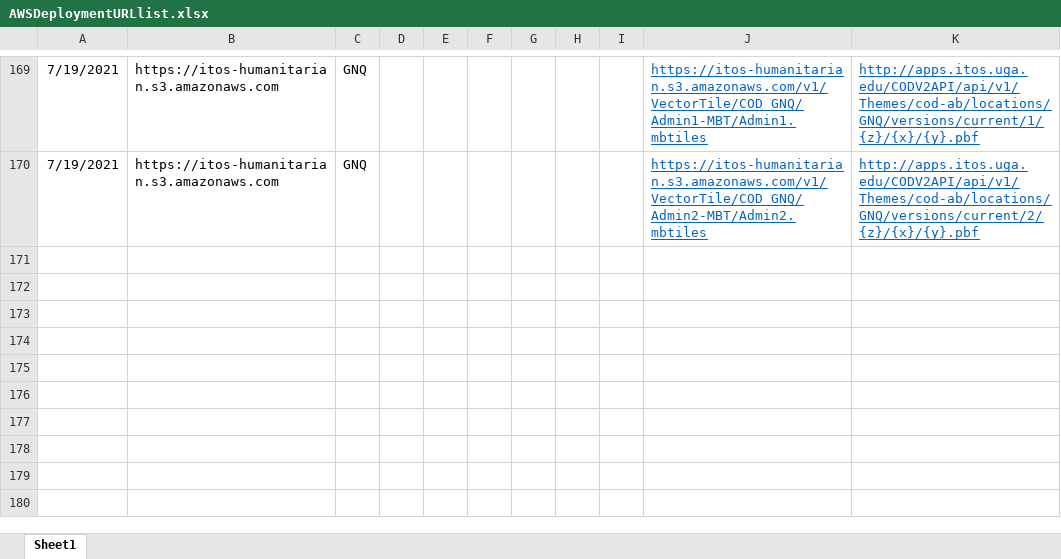
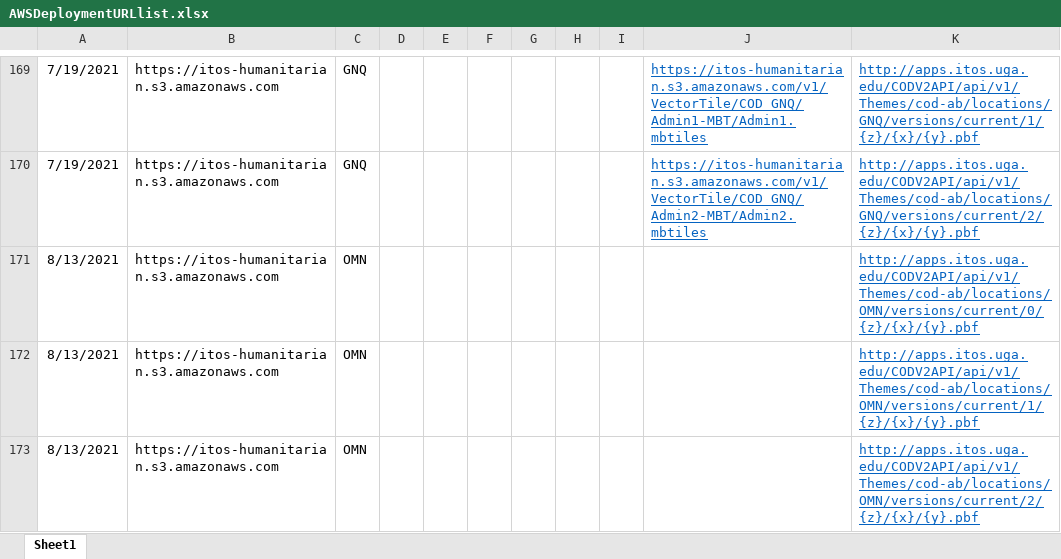
Before and after one commit to UGA-ITOSHumanitarianGIS/mapservicedoc, an Excel workbook: Data/AWSDeploymentURLlist.xlsx, sheet Sheet1, drawn as a sheet; only a part is shown, gaps mark what is left out; values as stored, in another font and other column widths than the file's, no borders; the diff names each change by its address in the sheet, - before the commit and + after, or states it on an @@ line.

Commit message:
Update AWSDeploymentURLlist.xlsx
Oman dynamic vector tiles

```diff
--- a/Data/AWSDeploymentURLlist.xlsx (sheet Sheet1)
+++ b/Data/AWSDeploymentURLlist.xlsx (sheet Sheet1)
+row 171: 8/13/2021 | https://itos-humanitarian.s3.amazonaws.com | OMN |  |  |  |  |  |  |  | http://apps.itos.uga.edu/CODV2API/api/v1/Themes/cod-ab/locations/OMN/versions/current/0/{z}/{x}/{y}.pbf
+row 172: 8/13/2021 | https://itos-humanitarian.s3.amazonaws.com | OMN |  |  |  |  |  |  |  | http://apps.itos.uga.edu/CODV2API/api/v1/Themes/cod-ab/locations/OMN/versions/current/1/{z}/{x}/{y}.pbf
+row 173: 8/13/2021 | https://itos-humanitarian.s3.amazonaws.com | OMN |  |  |  |  |  |  |  | http://apps.itos.uga.edu/CODV2API/api/v1/Themes/cod-ab/locations/OMN/versions/current/2/{z}/{x}/{y}.pbf
```
